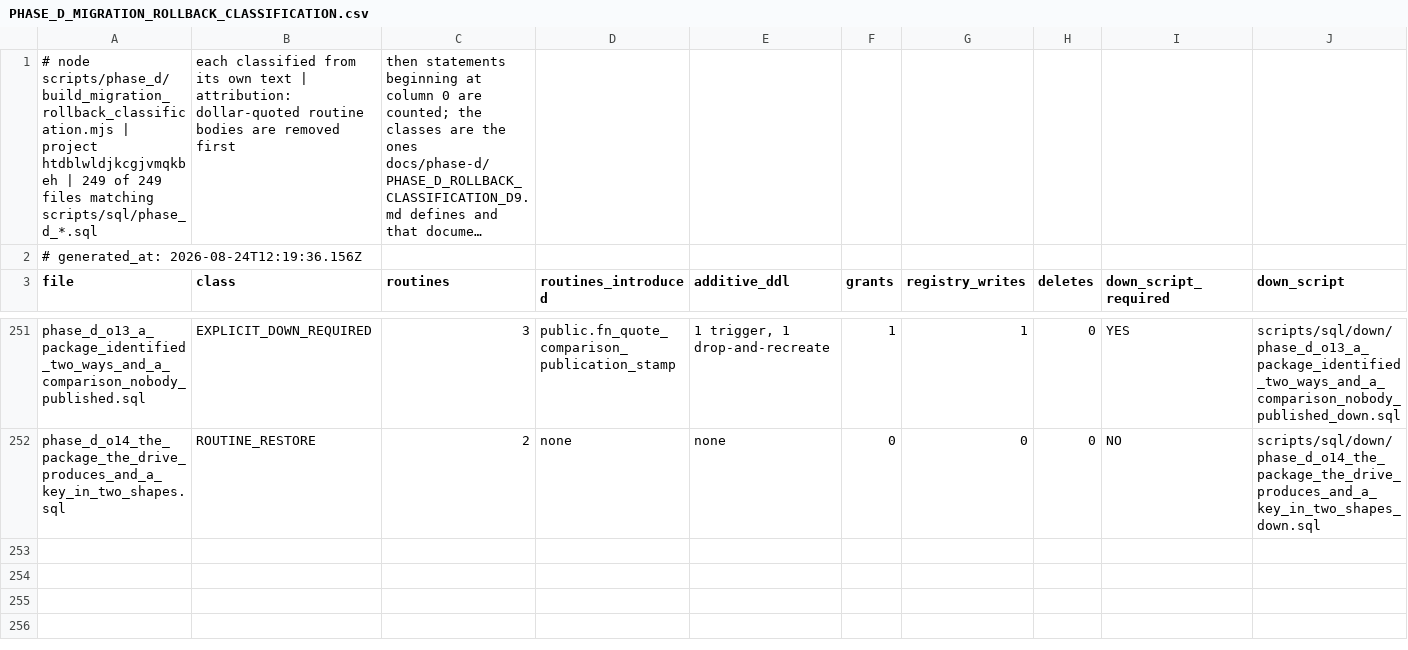
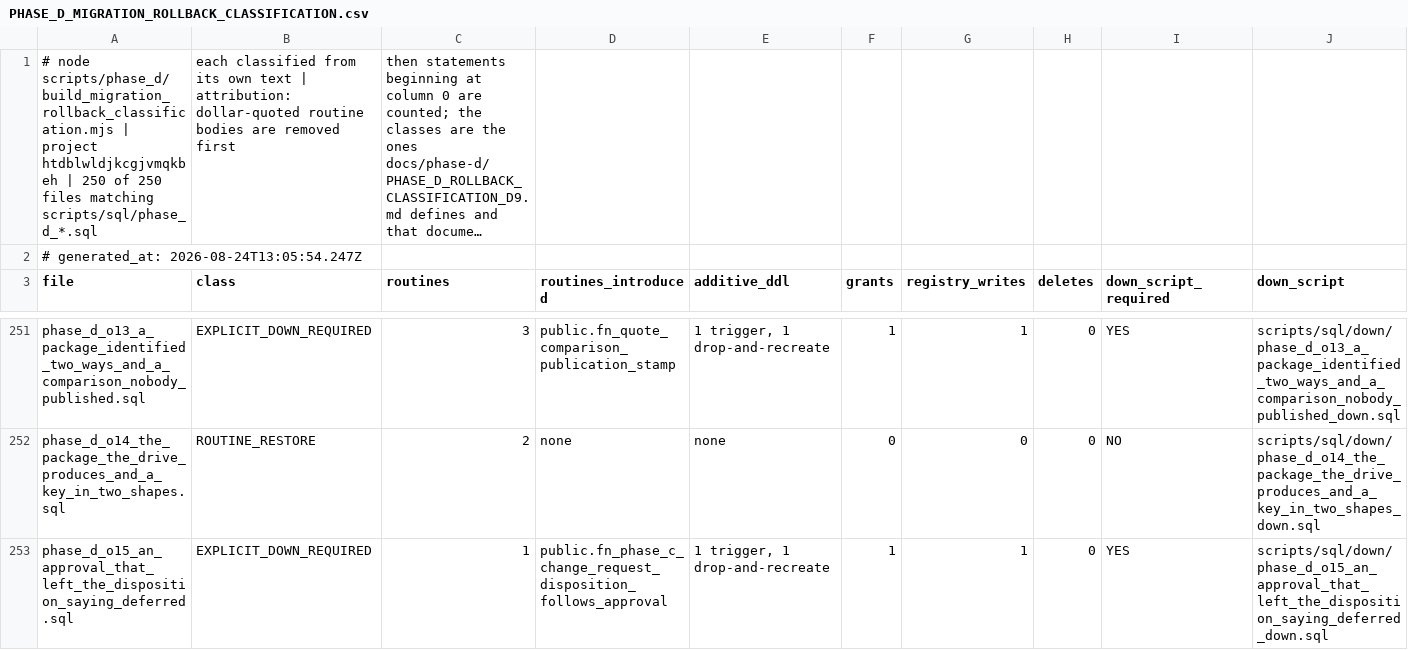
Before and after one commit to ahmadmhdnabilalzain-bot/quotesdone, a CSV file: docs/phase-d/PHASE_D_MIGRATION_ROLLBACK_CLASSIFICATION.csv, drawn as a sheet; only a part is shown, gaps mark what is left out; long unchanged cells end in …; rows hold the shown columns only; the diff names each change by its address in the sheet, - before the commit and + after, or states it on an @@ line.

```diff
--- a/docs/phase-d/PHASE_D_MIGRATION_ROLLBACK_CLASSIFICATION.csv
+++ b/docs/phase-d/PHASE_D_MIGRATION_ROLLBACK_CLASSIFICATION.csv
-A1 (file): …htdblwldjkcgjvmqkbeh | 249 of 249 files matching…
+A1 (file): …htdblwldjkcgjvmqkbeh | 250 of 250 files matching…
-A2 (file): # generated_at: 2026-08-24T12:19:36.156Z
+A2 (file): # generated_at: 2026-08-24T13:05:54.247Z
+row 253: phase_d_o15_an_approval_that_left_the_disposition_saying_deferred.sql | EXPLICIT_DOWN_REQUIRED | 1 | public.fn_phase_c_change_request_disposition_follows_approval | 1 trigger, 1 drop-and-recreate | 1 | 1 | 0 | YES | scripts/sql/down/phase_d_o15_an_approval_that_left_the_disposition_saying_deferred_down.sql
```
Also changed, not shown: 2 other files.
